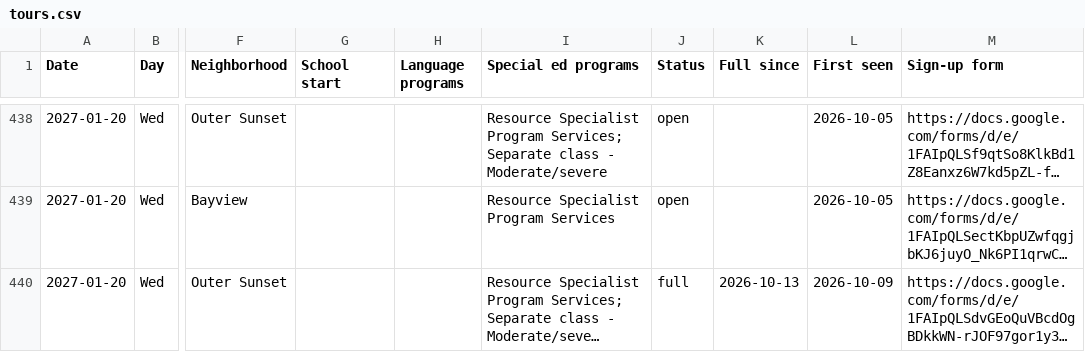
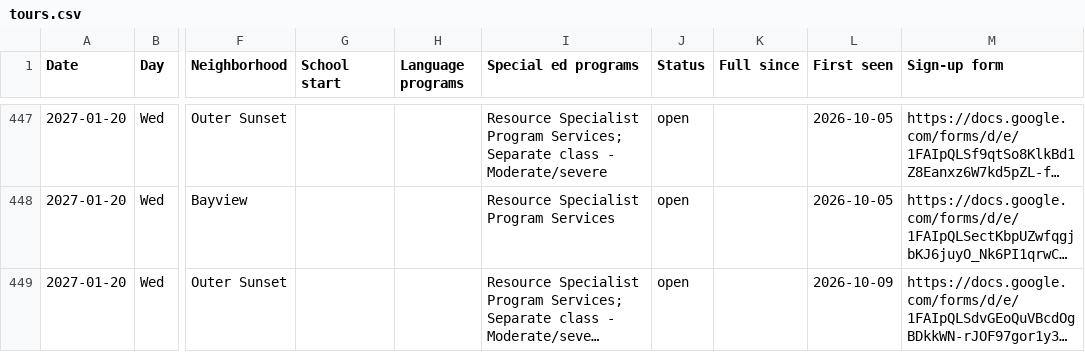
Before and after one commit to queenbirdie/sfusdstuffs, a CSV file: site/data/tours.csv, drawn as a sheet; only a part is shown, gaps mark what is left out; long unchanged cells end in …; addresses are those after the commit; the diff covers the shown part only; the diff names each change by its address in the sheet, - before the commit and + after, or states it on an @@ line.

```diff
--- a/site/data/tours.csv
+++ b/site/data/tours.csv
-J449 (Status): full
+J449 (Status): open
-K449 (Full since): 2026-10-13
+K449 (Full since): (empty)
```
Also changed, not shown: 11 added rows and 36 edited cells elsewhere in this file, 1 other file.
